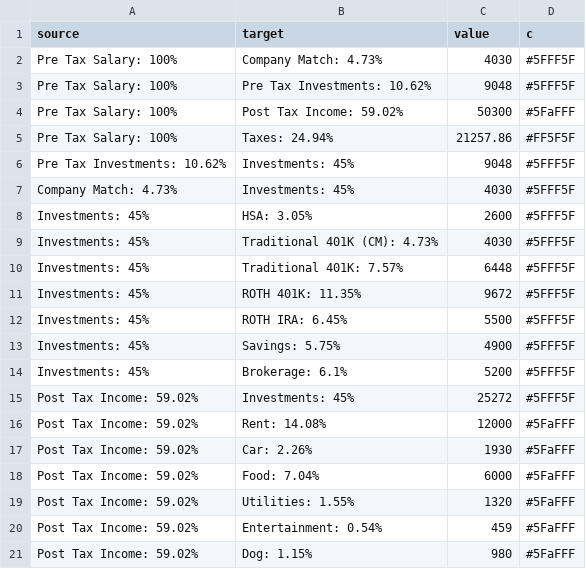
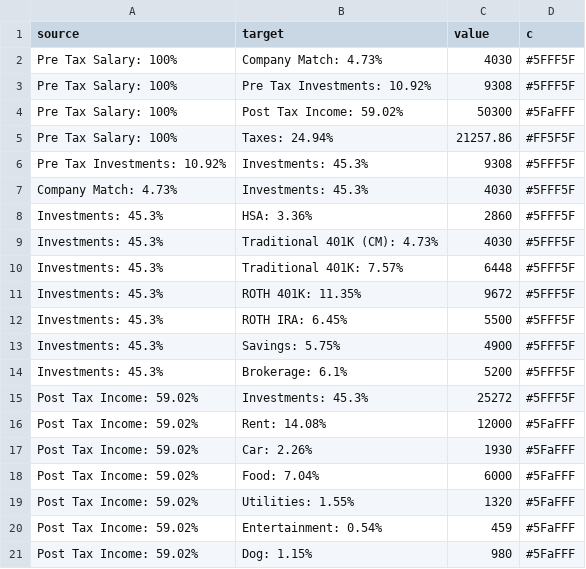
Before and after one commit to jakesmorrison/pandemic, a CSV file: finance/static/finance/csv/sankey_year.csv, drawn as a sheet; only a part is shown.

Commit message:
sankey change

```diff
--- a/finance/static/finance/csv/sankey_year.csv
+++ b/finance/static/finance/csv/sankey_year.csv
@@ -2,15 +2,15 @@ source,target,value,c
 Pre Tax Salary: 100%,Company Match: 4.73%,4030,#5FFF5F
-Pre Tax Salary: 100%,Pre Tax Investments: 10.62%,9048,#5FFF5F
+Pre Tax Salary: 100%,Pre Tax Investments: 10.92%,9308,#5FFF5F
 Pre Tax Salary: 100%,Post Tax Income: 59.02%,50300,#5FaFFF
 Pre Tax Salary: 100%,Taxes: 24.94%,21257.86,#FF5F5F
-Pre Tax Investments: 10.62%,Investments: 45%,9048,#5FFF5F
-Company Match: 4.73%,Investments: 45%,4030,#5FFF5F
-Investments: 45%,HSA: 3.05%,2600,#5FFF5F
-Investments: 45%,Traditional 401K (CM): 4.73%,4030,#5FFF5F
-Investments: 45%,Traditional 401K: 7.57%,6448,#5FFF5F
-Investments: 45%,ROTH 401K: 11.35%,9672,#5FFF5F
-Investments: 45%,ROTH IRA: 6.45%,5500,#5FFF5F
-Investments: 45%,Savings: 5.75%,4900,#5FFF5F
-Investments: 45%,Brokerage: 6.1%,5200,#5FFF5F
-Post Tax Income: 59.02%,Investments: 45%,25272,#5FFF5F
+Pre Tax Investments: 10.92%,Investments: 45.3%,9308,#5FFF5F
+Company Match: 4.73%,Investments: 45.3%,4030,#5FFF5F
+Investments: 45.3%,HSA: 3.36%,2860,#5FFF5F
+Investments: 45.3%,Traditional 401K (CM): 4.73%,4030,#5FFF5F
+Investments: 45.3%,Traditional 401K: 7.57%,6448,#5FFF5F
+Investments: 45.3%,ROTH 401K: 11.35%,9672,#5FFF5F
+Investments: 45.3%,ROTH IRA: 6.45%,5500,#5FFF5F
+Investments: 45.3%,Savings: 5.75%,4900,#5FFF5F
+Investments: 45.3%,Brokerage: 6.1%,5200,#5FFF5F
+Post Tax Income: 59.02%,Investments: 45.3%,25272,#5FFF5F
 Post Tax Income: 59.02%,Rent: 14.08%,12000,#5FaFFF
```
